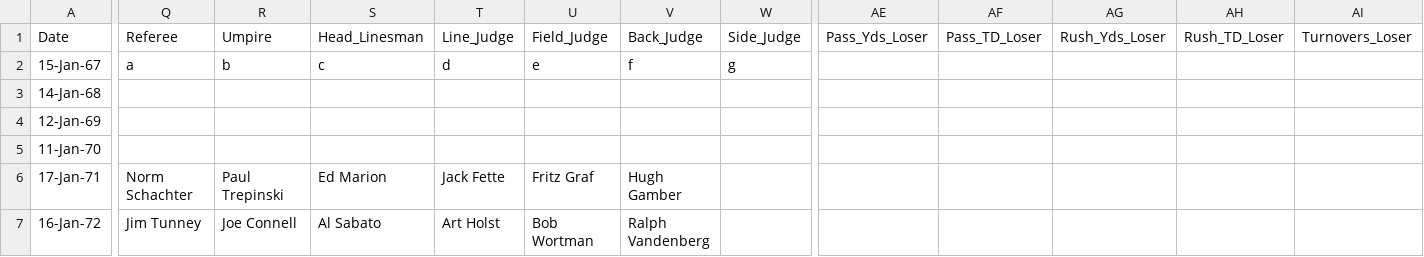
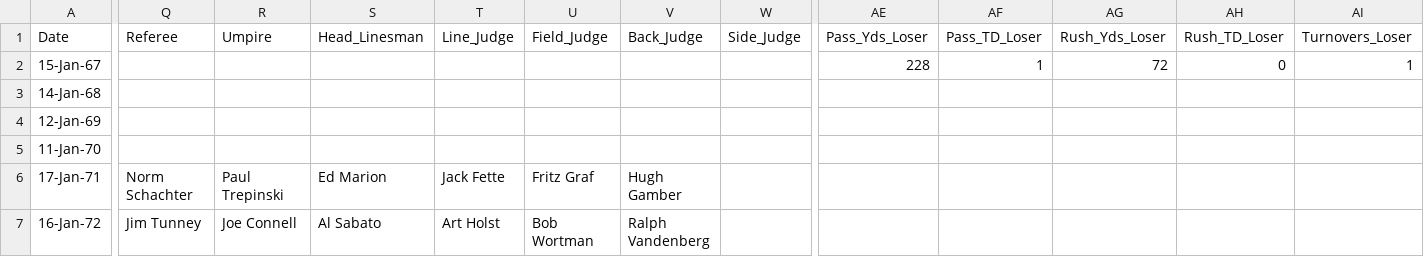
Before and after one commit to rbhakta9121/SP_2022-final-rough, a CSV file: super_bowl.csv, drawn as a sheet; only a part is shown, gaps mark what is left out; the diff covers the shown part only; the diff names each change by its address in the sheet, - before the commit and + after, or states it on an @@ line.

Commit message:
Update super_bowl.csv

```diff
--- a/super_bowl.csv
+++ b/super_bowl.csv
-Q2 (Referee): a
+Q2 (Referee): (empty)
-R2 (Umpire): b
+R2 (Umpire): (empty)
-S2 (Head_Linesman): c
+S2 (Head_Linesman): (empty)
-T2 (Line_Judge): d
+T2 (Line_Judge): (empty)
-U2 (Field_Judge): e
+U2 (Field_Judge): (empty)
-V2 (Back_Judge): f
+V2 (Back_Judge): (empty)
-W2 (Side_Judge): g
+W2 (Side_Judge): (empty)
-AE2 (Pass_Yds_Loser): (empty)
+AE2 (Pass_Yds_Loser): 228
-AF2 (Pass_TD_Loser): (empty)
+AF2 (Pass_TD_Loser): 1
-AG2 (Rush_Yds_Loser): (empty)
+AG2 (Rush_Yds_Loser): 72
-AH2 (Rush_TD_Loser): (empty)
+AH2 (Rush_TD_Loser): 0
-AI2 (Turnovers_Loser): (empty)
+AI2 (Turnovers_Loser): 1
```
Also changed, not shown: 2 edited cells elsewhere in this file.
